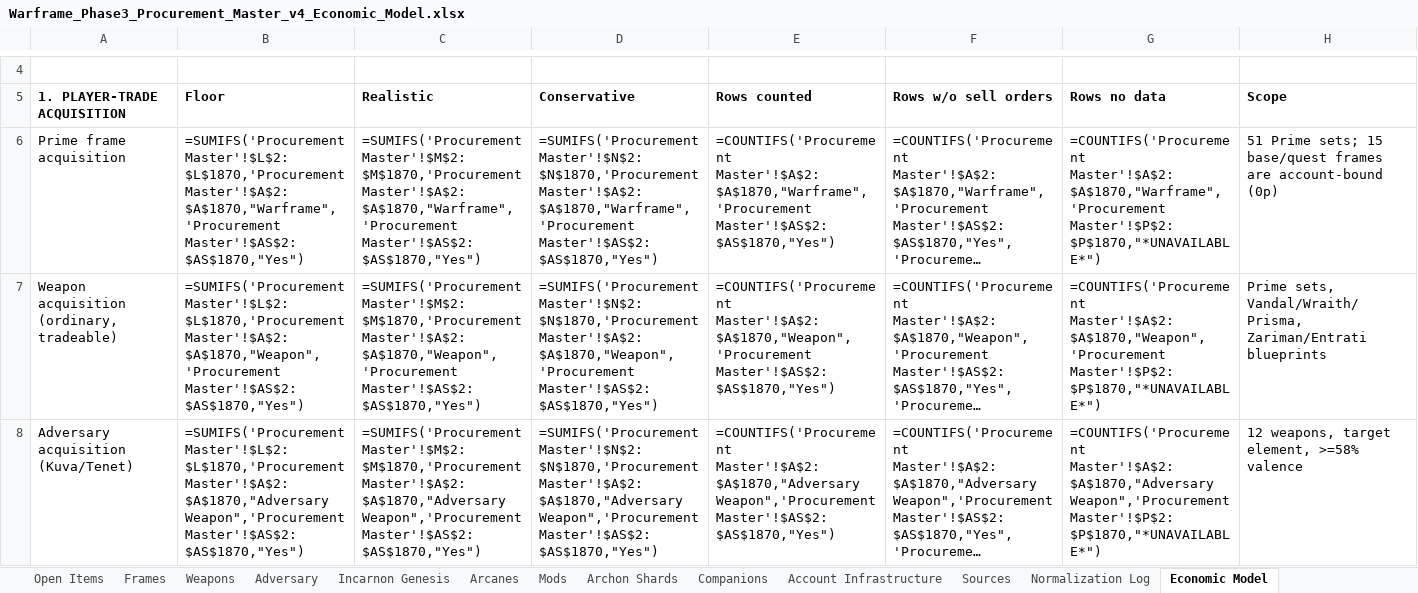
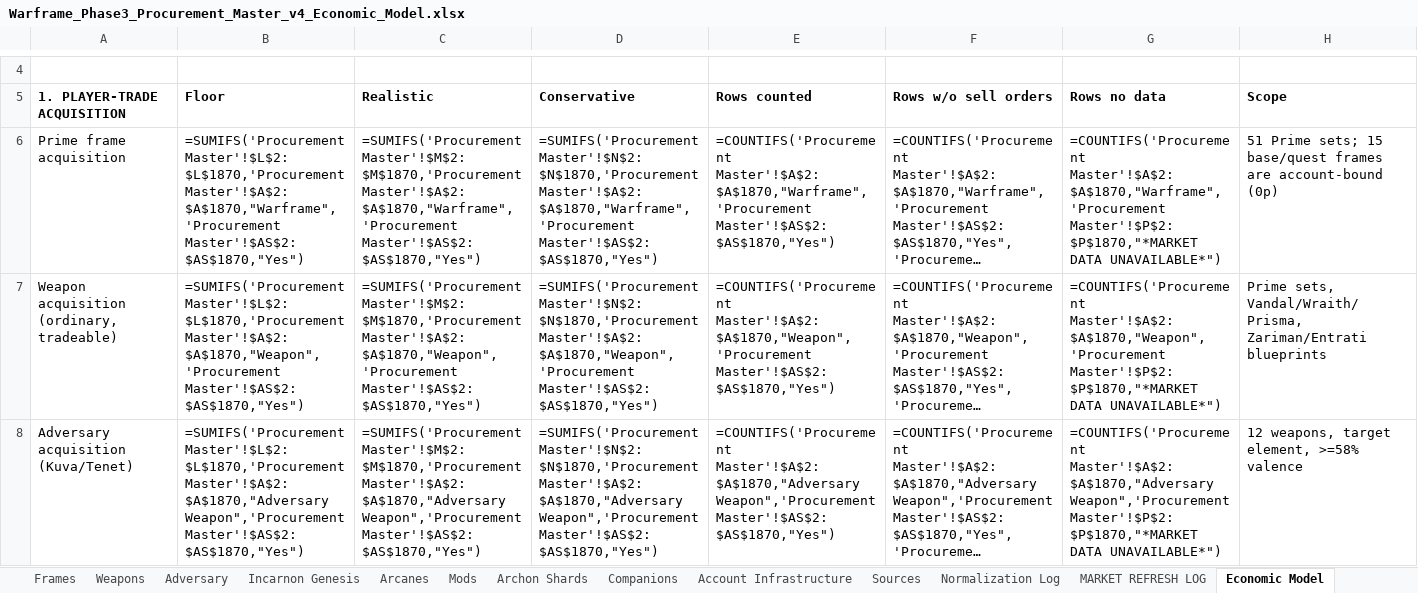
Before and after one commit to argumentativegaming-del/121, an Excel workbook: phase3/Warframe_Phase3_Procurement_Master_v4_Economic_Model.xlsx, sheet Economic Model, drawn as a sheet; only a part is shown, gaps mark what is left out; long unchanged cells end in …; values as stored, in another font and other column widths than the file's, no borders; formulas without a stored value are shown as written; the diff covers the shown part only; the diff names each change by its address in the sheet, - before the commit and + after, or states it on an @@ line.

```diff
--- a/phase3/Warframe_Phase3_Procurement_Master_v4_Economic_Model.xlsx (sheet Economic Model)
+++ b/phase3/Warframe_Phase3_Procurement_Master_v4_Economic_Model.xlsx (sheet Economic Model)
+sheet tab: MARKET REFRESH LOG
-G6: =COUNTIFS('Procurement Master'!$A$2:$A$1870,"Warframe",'Procurement Master'!$P$2:$P$1870,"*UNAVAILABLE*")
+G6: =COUNTIFS('Procurement Master'!$A$2:$A$1870,"Warframe",'Procurement Master'!$P$2:$P$1870,"*MARKET DATA UNAVAILABLE*")
-G7: =COUNTIFS('Procurement Master'!$A$2:$A$1870,"Weapon",'Procurement Master'!$P$2:$P$1870,"*UNAVAILABLE*")
+G7: =COUNTIFS('Procurement Master'!$A$2:$A$1870,"Weapon",'Procurement Master'!$P$2:$P$1870,"*MARKET DATA UNAVAILABLE*")
-G8: …Master'!$A$2:$A$1870,"Adversary Weapon",'Procurement Master'!$P$2:$P$1870,"*UNAVAILABLE*")
+G8: …Master'!$A$2:$A$1870,"Adversary Weapon",'Procurement Master'!$P$2:$P$1870,"*MARKET DATA UNAVAILABLE*")
```
Also changed, not shown: 4 edited cells elsewhere in this sheet, sheet Phase 3 Summary, 7 other files.
